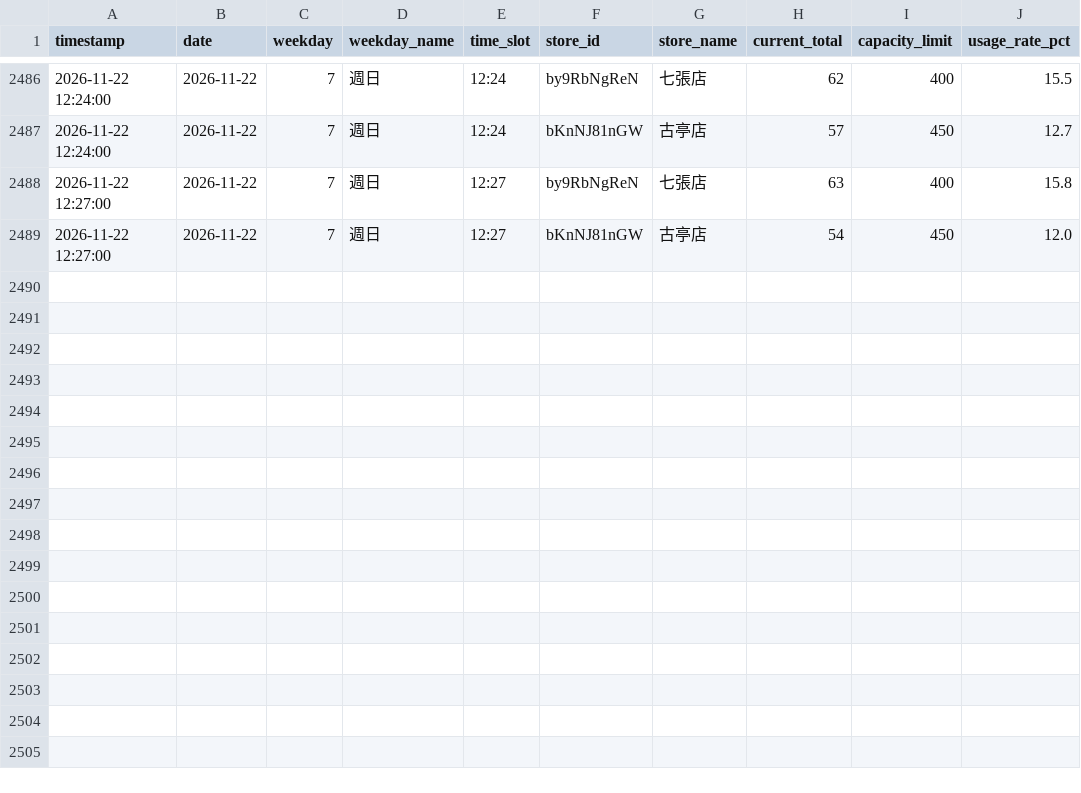
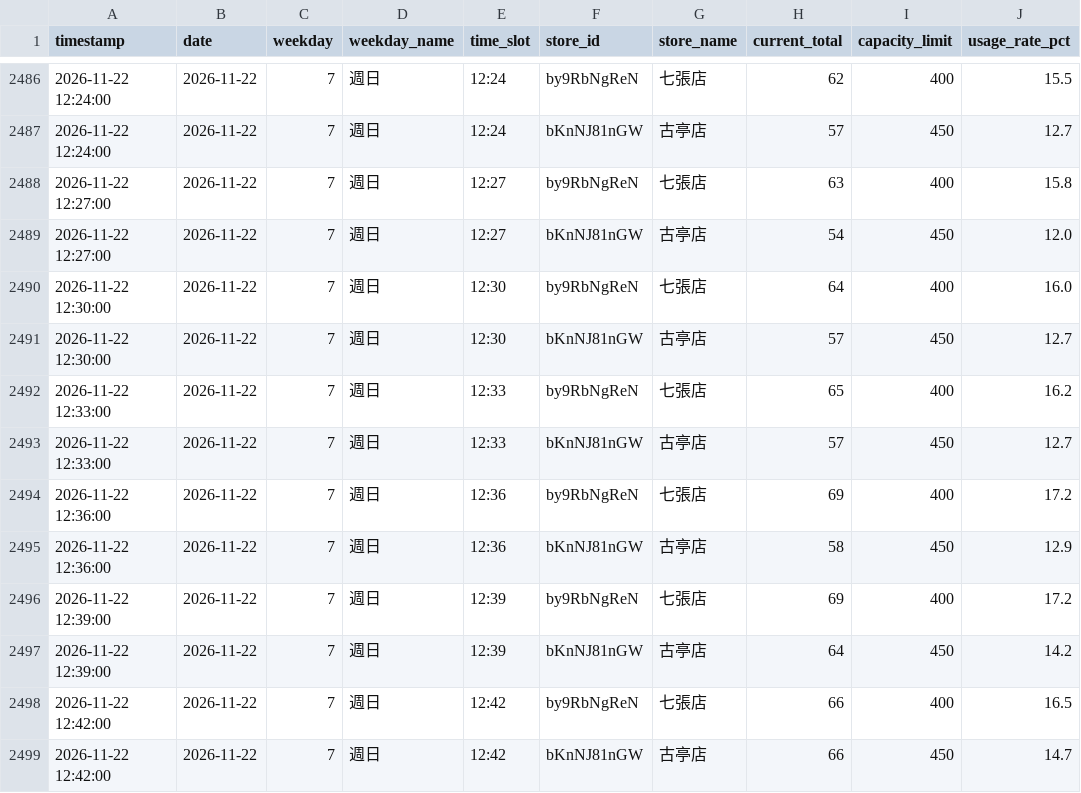
Before and after one commit to loner7657/morefit-tracker, a CSV file: data/capacity_history.csv, drawn as a sheet; only a part is shown, gaps mark what is left out; the diff names each change by its address in the sheet, - before the commit and + after, or states it on an @@ line.

```diff
--- a/data/capacity_history.csv
+++ b/data/capacity_history.csv
+row 2490: 2026-11-22 12:30:00 | 2026-11-22 | 7 | 週日 | 12:30 | by9RbNgReN | 七張店 | 64 | 400 | 16.0
+row 2491: 2026-11-22 12:30:00 | 2026-11-22 | 7 | 週日 | 12:30 | bKnNJ81nGW | 古亭店 | 57 | 450 | 12.7
+row 2492: 2026-11-22 12:33:00 | 2026-11-22 | 7 | 週日 | 12:33 | by9RbNgReN | 七張店 | 65 | 400 | 16.2
+row 2493: 2026-11-22 12:33:00 | 2026-11-22 | 7 | 週日 | 12:33 | bKnNJ81nGW | 古亭店 | 57 | 450 | 12.7
+row 2494: 2026-11-22 12:36:00 | 2026-11-22 | 7 | 週日 | 12:36 | by9RbNgReN | 七張店 | 69 | 400 | 17.2
+row 2495: 2026-11-22 12:36:00 | 2026-11-22 | 7 | 週日 | 12:36 | bKnNJ81nGW | 古亭店 | 58 | 450 | 12.9
+row 2496: 2026-11-22 12:39:00 | 2026-11-22 | 7 | 週日 | 12:39 | by9RbNgReN | 七張店 | 69 | 400 | 17.2
+row 2497: 2026-11-22 12:39:00 | 2026-11-22 | 7 | 週日 | 12:39 | bKnNJ81nGW | 古亭店 | 64 | 450 | 14.2
+row 2498: 2026-11-22 12:42:00 | 2026-11-22 | 7 | 週日 | 12:42 | by9RbNgReN | 七張店 | 66 | 400 | 16.5
+row 2499: 2026-11-22 12:42:00 | 2026-11-22 | 7 | 週日 | 12:42 | bKnNJ81nGW | 古亭店 | 66 | 450 | 14.7
```
Also changed, not shown: 1 other file.
